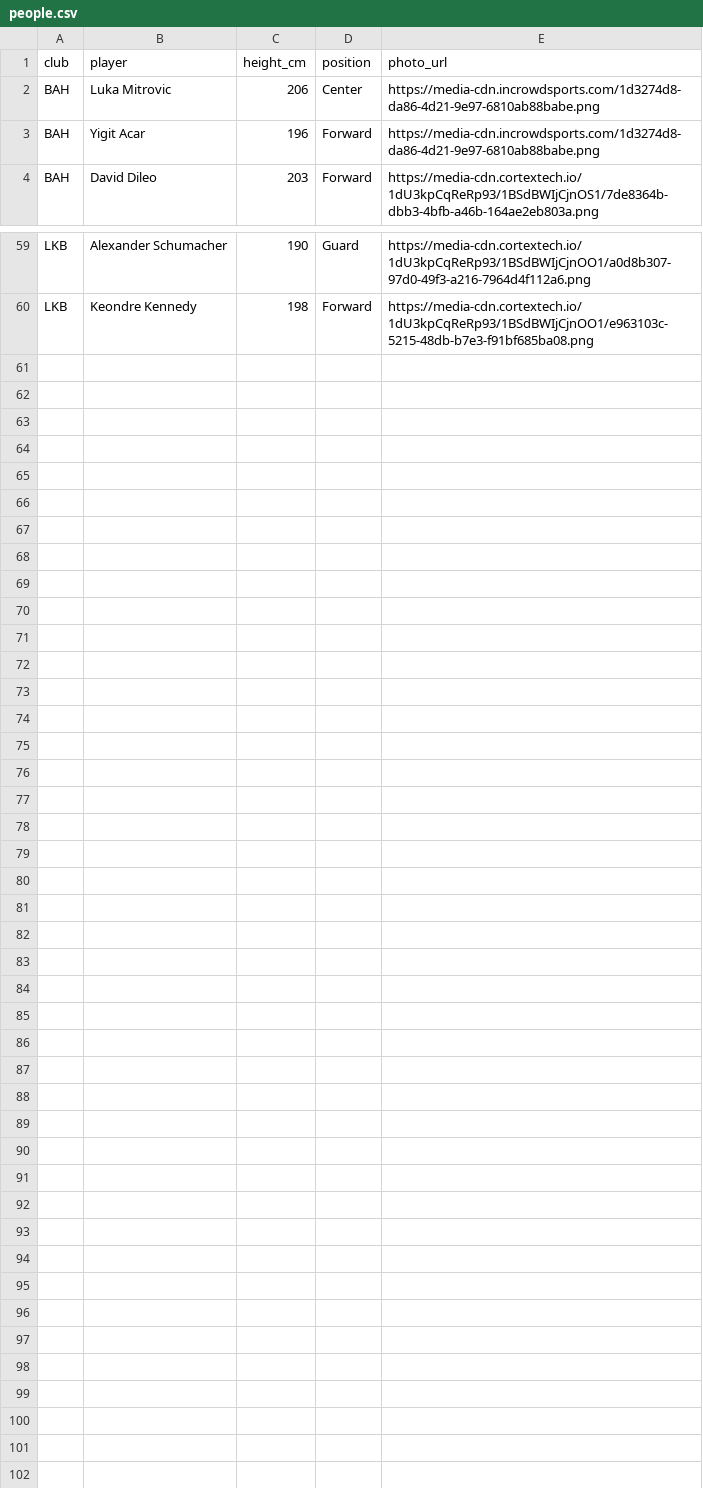
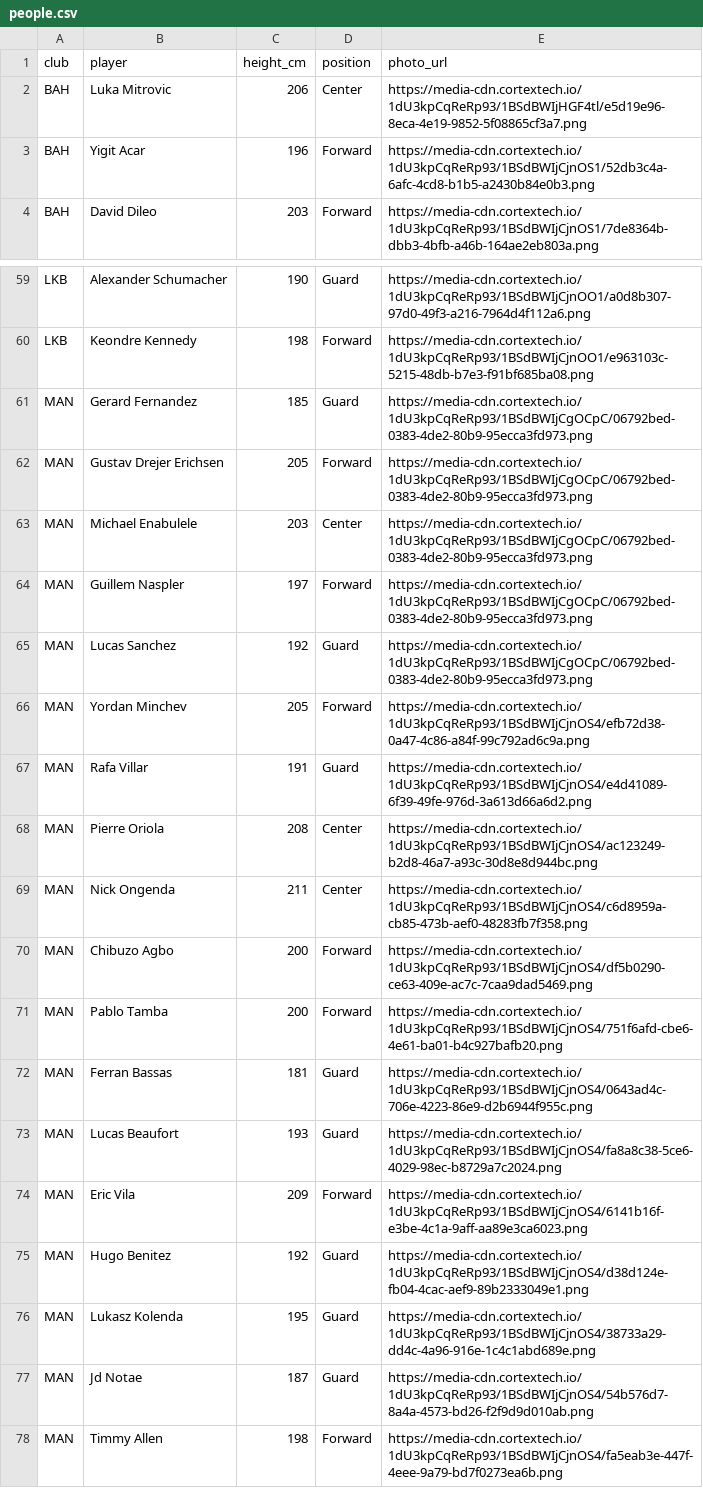
Before and after one commit to martinig94/bc-roma-2627-analysis, a CSV file: data/eurocup/people.csv, drawn as a sheet; only a part is shown, gaps mark what is left out.

```diff
--- a/data/eurocup/people.csv
+++ b/data/eurocup/people.csv
@@ -1,4 +1,4 @@
 club,player,height_cm,position,photo_url
-BAH,Luka Mitrovic,206,Center,https://media-cdn.incrowdsports.com/1d3274d8-da86-4d21-9e97-6810ab88babe.png
-BAH,Yigit Acar,196,Forward,https://media-cdn.incrowdsports.com/1d3274d8-da86-4d21-9e97-6810ab88babe.png
+BAH,Luka Mitrovic,206,Center,https://media-cdn.cortextech.io/1dU3kpCqReRp93/1BSdBWIjHGF4tl/e5d19e96-8eca-4e19-9852-5f08865cf3a7.png
+BAH,Yigit Acar,196,Forward,https://media-cdn.cortextech.io/1dU3kpCqReRp93/1BSdBWIjCjnOS1/52db3c4a-6afc-4cd8-b1b5-a2430b84e0b3.png
 BAH,David Dileo,203,Forward,https://media-cdn.cortextech.io/1dU3kpCqReRp93/1BSdBWIjCjnOS1/7de8364b-dbb3-4bfb-a46b-164ae2eb803a.png
@@ -60 +60,19 @@ LKB,Alexander Schumacher,190,Guard,https://media-cdn.cortextech.io/1dU3kpCqReRp9
 LKB,Keondre Kennedy,198,Forward,https://media-cdn.cortextech.io/1dU3kpCqReRp93/1BSdBWIjCjnOO1/e963103c-5215-48db-b7e3-f91bf685ba08.png
+MAN,Gerard Fernandez,185,Guard,https://media-cdn.cortextech.io/1dU3kpCqReRp93/1BSdBWIjCgOCpC/06792bed-0383-4de2-80b9-95ecca3fd973.png
+MAN,Gustav Drejer Erichsen,205,Forward,https://media-cdn.cortextech.io/1dU3kpCqReRp93/1BSdBWIjCgOCpC/06792bed-0383-4de2-80b9-95ecca3fd973.png
+MAN,Michael Enabulele,203,Center,https://media-cdn.cortextech.io/1dU3kpCqReRp93/1BSdBWIjCgOCpC/06792bed-0383-4de2-80b9-95ecca3fd973.png
+MAN,Guillem Naspler,197,Forward,https://media-cdn.cortextech.io/1dU3kpCqReRp93/1BSdBWIjCgOCpC/06792bed-0383-4de2-80b9-95ecca3fd973.png
+MAN,Lucas Sanchez,192,Guard,https://media-cdn.cortextech.io/1dU3kpCqReRp93/1BSdBWIjCgOCpC/06792bed-0383-4de2-80b9-95ecca3fd973.png
+MAN,Yordan Minchev,205,Forward,https://media-cdn.cortextech.io/1dU3kpCqReRp93/1BSdBWIjCjnOS4/efb72d38-0a47-4c86-a84f-99c792ad6c9a.png
+MAN,Rafa Villar,191,Guard,https://media-cdn.cortextech.io/1dU3kpCqReRp93/1BSdBWIjCjnOS4/e4d41089-6f39-49fe-976d-3a613d66a6d2.png
+MAN,Pierre Oriola,208,Center,https://media-cdn.cortextech.io/1dU3kpCqReRp93/1BSdBWIjCjnOS4/ac123249-b2d8-46a7-a93c-30d8e8d944bc.png
+MAN,Nick Ongenda,211,Center,https://media-cdn.cortextech.io/1dU3kpCqReRp93/1BSdBWIjCjnOS4/c6d8959a-cb85-473b-aef0-48283fb7f358.png
+MAN,Chibuzo Agbo,200,Forward,https://media-cdn.cortextech.io/1dU3kpCqReRp93/1BSdBWIjCjnOS4/df5b0290-ce63-409e-ac7c-7caa9dad5469.png
+MAN,Pablo Tamba,200,Forward,https://media-cdn.cortextech.io/1dU3kpCqReRp93/1BSdBWIjCjnOS4/751f6afd-cbe6-4e61-ba01-b4c927bafb20.png
+MAN,Ferran Bassas,181,Guard,https://media-cdn.cortextech.io/1dU3kpCqReRp93/1BSdBWIjCjnOS4/0643ad4c-706e-4223-86e9-d2b6944f955c.png
+MAN,Lucas Beaufort,193,Guard,https://media-cdn.cortextech.io/1dU3kpCqReRp93/1BSdBWIjCjnOS4/fa8a8c38-5ce6-4029-98ec-b8729a7c2024.png
+MAN,Eric Vila,209,Forward,https://media-cdn.cortextech.io/1dU3kpCqReRp93/1BSdBWIjCjnOS4/6141b16f-e3be-4c1a-9aff-aa89e3ca6023.png
+MAN,Hugo Benitez,192,Guard,https://media-cdn.cortextech.io/1dU3kpCqReRp93/1BSdBWIjCjnOS4/d38d124e-fb04-4cac-aef9-89b2333049e1.png
+MAN,Lukasz Kolenda,195,Guard,https://media-cdn.cortextech.io/1dU3kpCqReRp93/1BSdBWIjCjnOS4/38733a29-dd4c-4a96-916e-1c4c1abd689e.png
+MAN,Jd Notae,187,Guard,https://media-cdn.cortextech.io/1dU3kpCqReRp93/1BSdBWIjCjnOS4/54b576d7-8a4a-4573-bd26-f2f9d9d010ab.png
+MAN,Timmy Allen,198,Forward,https://media-cdn.cortextech.io/1dU3kpCqReRp93/1BSdBWIjCjnOS4/fa5eab3e-447f-4eee-9a79-bd7f0273ea6b.png
```
Also changed, not shown: data/games.csv, 18 other files.
